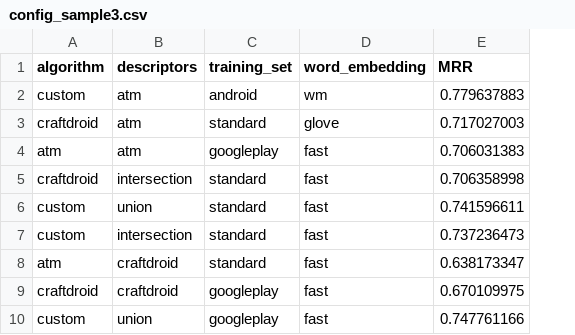
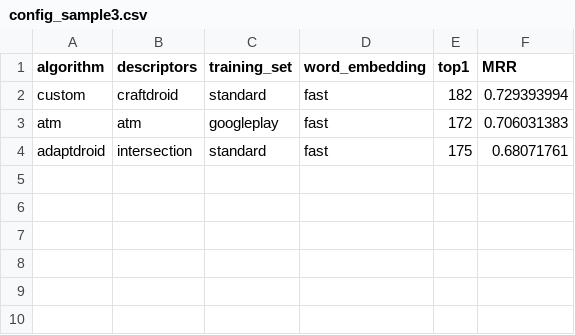
Before and after one commit to alimohebbi/test_reuse_install, a CSV file: node_install/roles/craft_reconfig/files/config_sample3.csv, drawn as a sheet; removed rows and columns are numbered as before the commit, all else as after; the diff names each change by its address in the sheet, - before the commit and + after, or states it on an @@ line.

```diff
--- a/node_install/roles/craft_reconfig/files/config_sample3.csv
+++ b/node_install/roles/craft_reconfig/files/config_sample3.csv
+column E (top1), rows 3-4: 172 | 175
-row 2: custom | atm | android | wm | 0.779637883
-row 3: craftdroid | atm | standard | glove | 0.717027003
+row 2: custom | craftdroid | standard | fast | 182 | 0.729393994
-A4 (algorithm): craftdroid
+A4 (algorithm): adaptdroid
-F4 (MRR): 0.706358998
+F4 (MRR): 0.68071761
-row 6: custom | union | standard | fast | 0.741596611
-row 7: custom | intersection | standard | fast | 0.737236473
-row 8: atm | craftdroid | standard | fast | 0.638173347
-row 9: craftdroid | craftdroid | googleplay | fast | 0.670109975
-row 10: custom | union | googleplay | fast | 0.747761166
```
Also changed, not shown: node_install/roles/craft_reconfig/files/config_sample13.csv, node_install/roles/craft_reconfig/files/config_sample16.csv, 37 other files.
